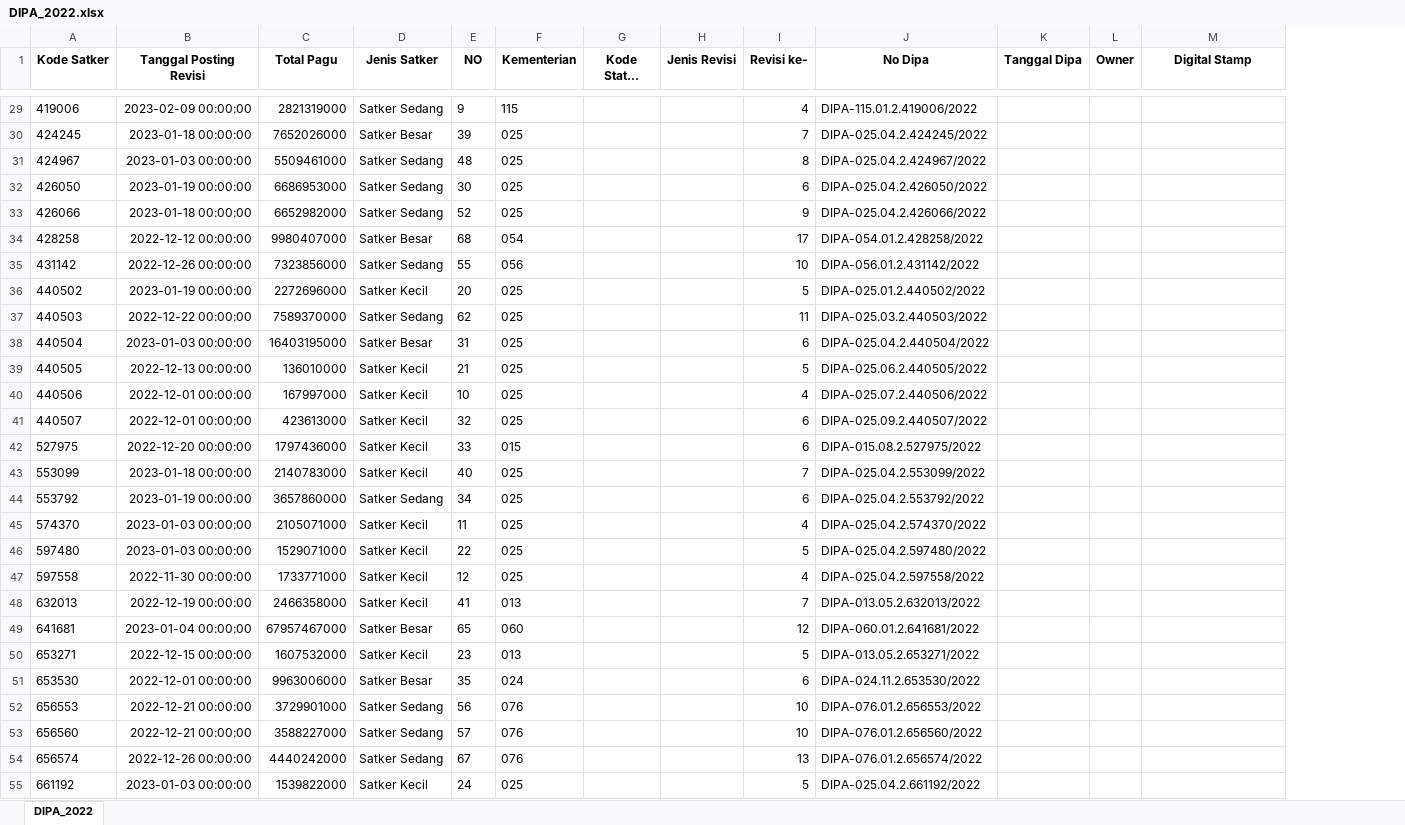
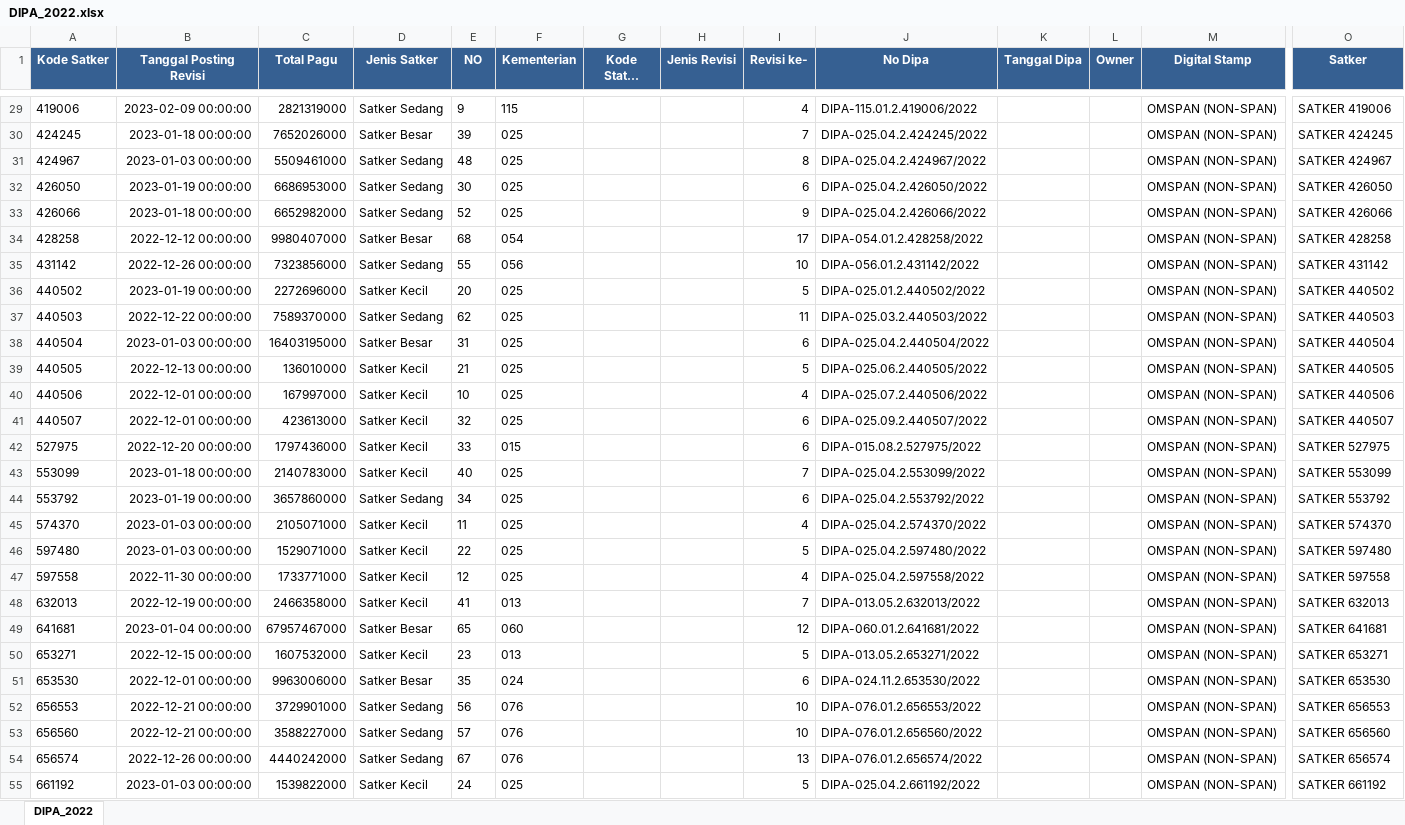
Before and after one commit to Diahayuningtyas092/IKPA_BATURAJA, an Excel workbook: DATA_DIPA/DIPA_2022.xlsx, sheet DIPA_2022, drawn as a sheet; only a part is shown, gaps mark what is left out; long unchanged cells end in …; values as stored, in another font and other column widths than the file's, no borders; the diff covers the shown part only; the diff names each change by its address in the sheet, - before the commit and + after, or states it on an @@ line.

Commit message:
Update DIPA_2022.xlsx

```diff
--- a/DATA_DIPA/DIPA_2022.xlsx (sheet DIPA_2022)
+++ b/DATA_DIPA/DIPA_2022.xlsx (sheet DIPA_2022)
+column O (Satker), rows 29-55: SATKER 419006 | SATKER 424245 | SATKER 424967 | SATKER 426050 | SATKER 426066 | SATKER 428258 | SATKER 431142 | SATKER 440502 | SATKER 440503 | SATKER 440504 | SATKER 440505 | SATKER 440506 | SATKER 440507 | SATKER 527975 | SATKER 553099 | SATKER 553792 | SATKER 574370 | SATKER 597480 | SATKER 597558 | SATKER 632013 | SATKER 641681 | SATKER 653271 | SATKER 653530 | SATKER 656553 | SATKER 656560 | SATKER 656574 | SATKER 661192
@@ A1:M1 fill: none → #366092, text colour: black → #FFFFFF @@
-M29:M55 (Digital Stamp): (empty)
+M29:M55 (Digital Stamp): OMSPAN (NON-SPAN)
```
Also changed, not shown: 43 edited cells and cell formats elsewhere in this sheet.
